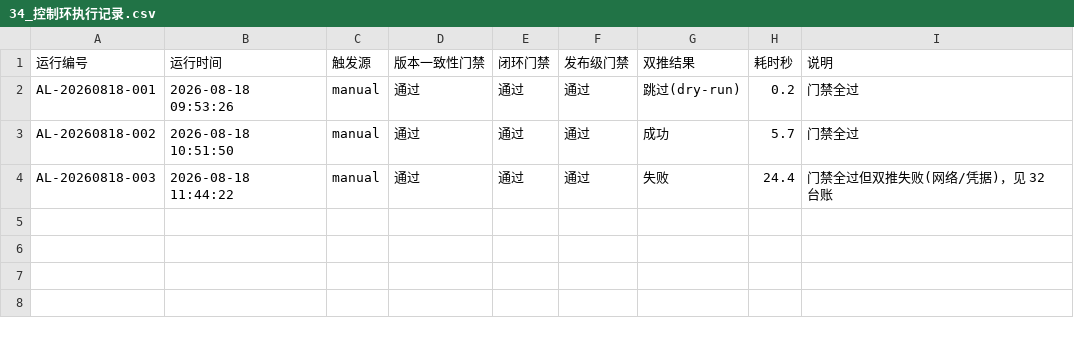
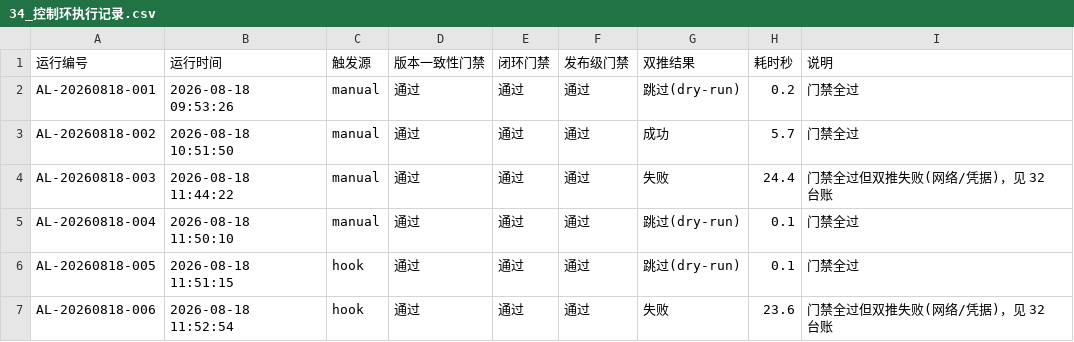
Before and after one commit to gogojaja/DevProjectTeamSkill, a CSV file: 台账/34_控制环执行记录.csv, drawn as a sheet; the diff names each change by its address in the sheet, - before the commit and + after, or states it on an @@ line.

Commit message:
chore(agent-loop): 控制环执行记录 AL-20260818-006

```diff
--- a/台账/34_控制环执行记录.csv
+++ b/台账/34_控制环执行记录.csv
+row 5: AL-20260818-004 | 2026-08-18 11:50:10 | manual | 通过 | 通过 | 通过 | 跳过(dry-run) | 0.1 | 门禁全过
+row 6: AL-20260818-005 | 2026-08-18 11:51:15 | hook | 通过 | 通过 | 通过 | 跳过(dry-run) | 0.1 | 门禁全过
+row 7: AL-20260818-006 | 2026-08-18 11:52:54 | hook | 通过 | 通过 | 通过 | 失败 | 23.6 | 门禁全过但双推失败(网络/凭据)，见 32 台账
```
